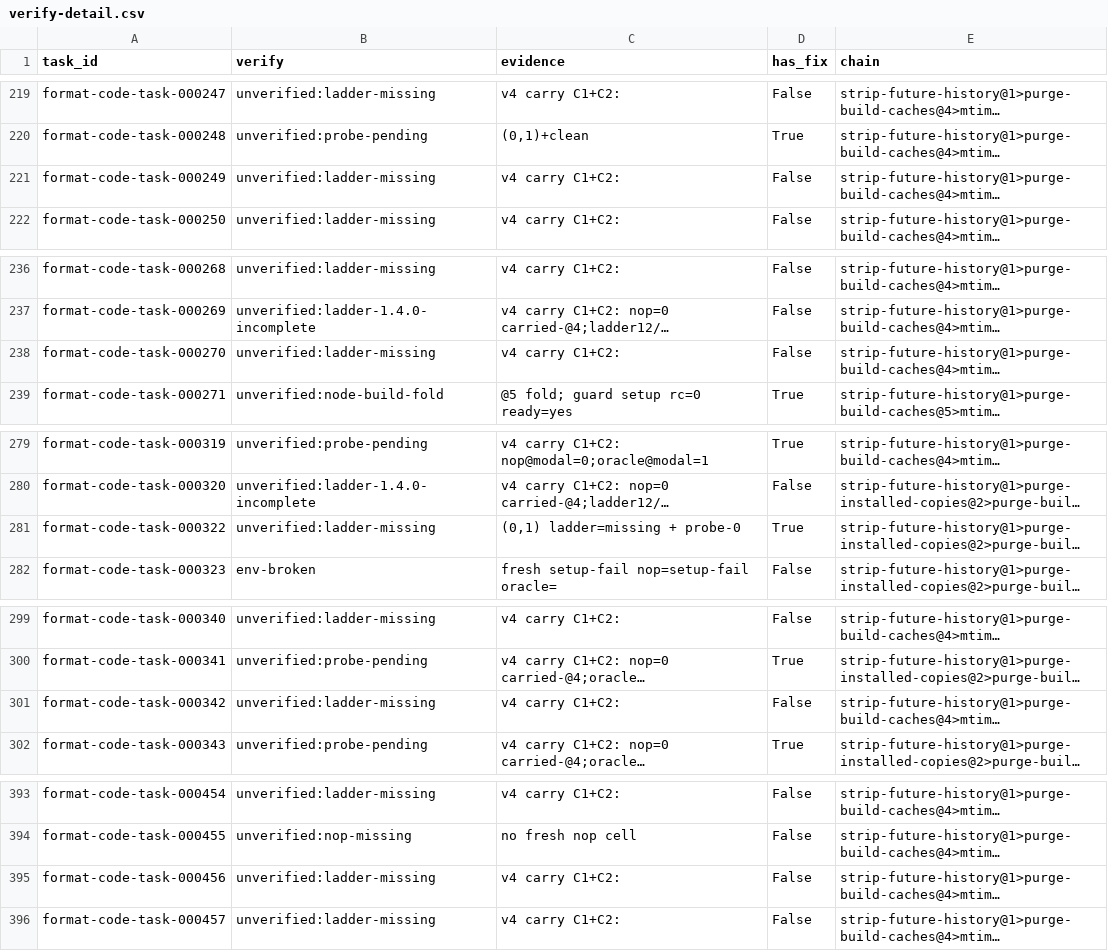
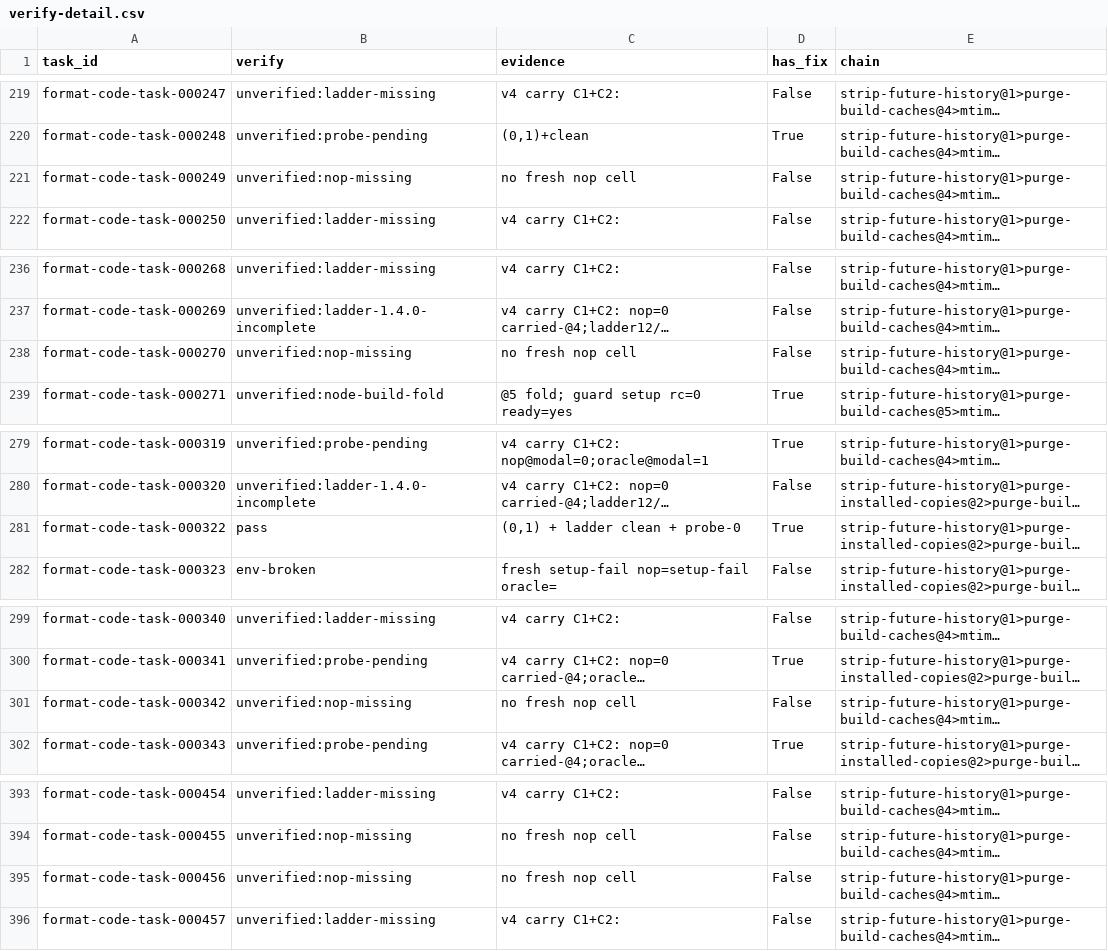
Before and after one commit to PeterMakhnatch/eval-lab, a CSV file: research/experiments/mimo-clean-v5-census/verify-detail.csv, drawn as a sheet; only a part is shown, gaps mark what is left out; long unchanged cells end in …; the diff covers the shown part only; the diff names each change by its address in the sheet, - before the commit and + after, or states it on an @@ line.

Commit message:
mimo-clean-v5-census: local-Docker ladder sample of 50 ladder-missing tasks ($0)
Seeded stratified sample (seed 20261012: 18 go / 14 python / 8 js /
4 unknown / 3 ts / 3 other) from unverified:ladder-missing rows.
Packages rebuilt (50/50 digests match); full 14-attack ladder 1.4.0
on local Docker (`--timeout-seconds 2400` emulated-amd64 adaptation,
<=2 concurrent, every pulled image removed after use).

50/50 banked, all clean, zero cracked (2 env-start pull flakes and
2 cold-pull fail-safe timeouts retried clean). 000322 and 001242 fold
to pass with existing controls; 48 ladder-only rows take the next
missing check (nop-missing) per fill rules. Records backed into the
receipt rows file so future reports reconcile.

```diff
--- a/research/experiments/mimo-clean-v5-census/verify-detail.csv
+++ b/research/experiments/mimo-clean-v5-census/verify-detail.csv
-B221 (verify): unverified:ladder-missing
+B221 (verify): unverified:nop-missing
-C221 (evidence): v4 carry C1+C2:
+C221 (evidence): no fresh nop cell
-B238 (verify): unverified:ladder-missing
+B238 (verify): unverified:nop-missing
-C238 (evidence): v4 carry C1+C2:
+C238 (evidence): no fresh nop cell
-B281 (verify): unverified:ladder-missing
+B281 (verify): pass
-C281 (evidence): (0,1) ladder=missing + probe-0
+C281 (evidence): (0,1) + ladder clean + probe-0
-B301 (verify): unverified:ladder-missing
+B301 (verify): unverified:nop-missing
-C301 (evidence): v4 carry C1+C2:
+C301 (evidence): no fresh nop cell
-B395 (verify): unverified:ladder-missing
+B395 (verify): unverified:nop-missing
-C395 (evidence): v4 carry C1+C2:
+C395 (evidence): no fresh nop cell
```
Also changed, not shown: 90 edited cells elsewhere in this file, 4 other files.
